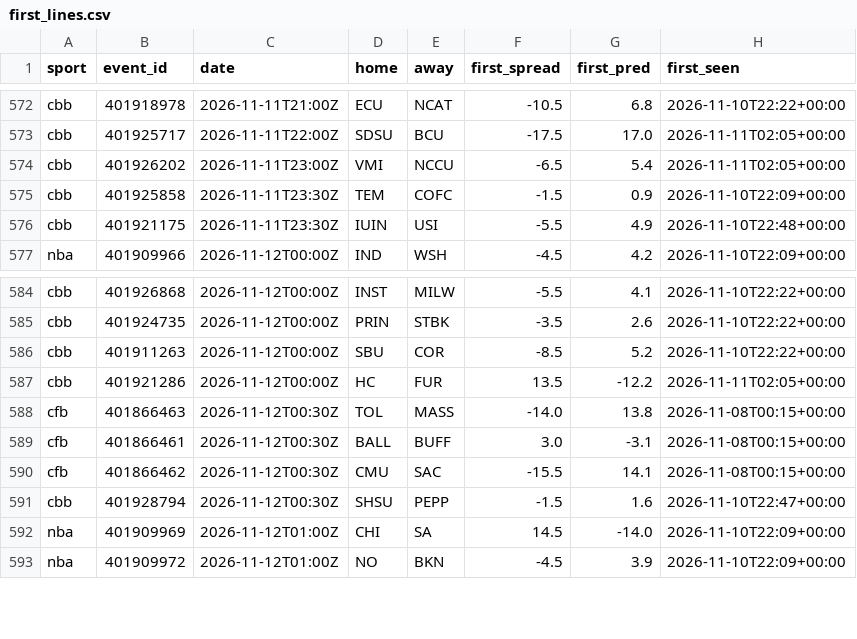
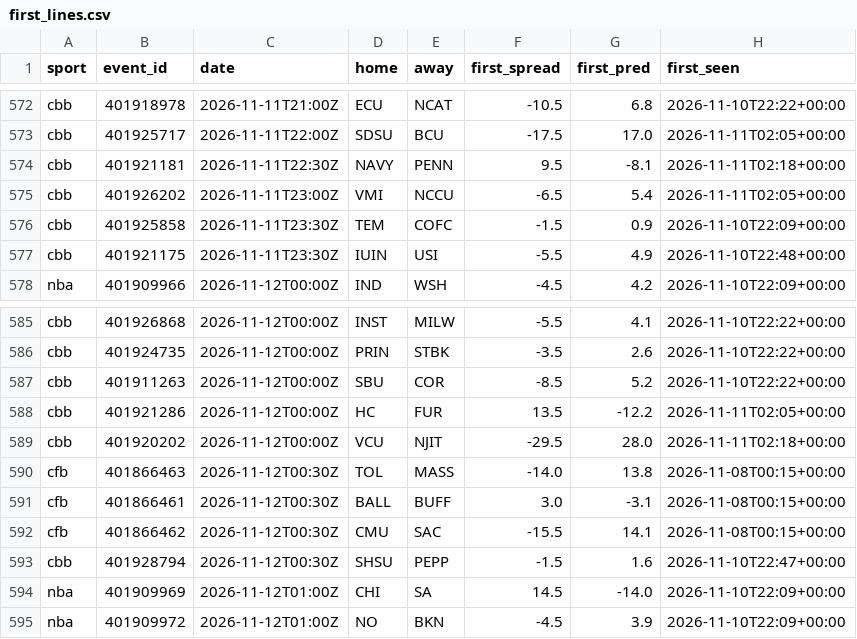
Before and after one commit to adotscotty/HandsDownAI, a CSV file: data/first_lines.csv, drawn as a sheet; only a part is shown, gaps mark what is left out.

```diff
--- a/data/first_lines.csv
+++ b/data/first_lines.csv
@@ -573,2 +573,3 @@ cbb,401918978,2026-11-11T21:00Z,ECU,NCAT,-10.5,6.8,2026-11-10T22:22+00:00
 cbb,401925717,2026-11-11T22:00Z,SDSU,BCU,-17.5,17.0,2026-11-11T02:05+00:00
+cbb,401921181,2026-11-11T22:30Z,NAVY,PENN,9.5,-8.1,2026-11-11T02:18+00:00
 cbb,401926202,2026-11-11T23:00Z,VMI,NCCU,-6.5,5.4,2026-11-11T02:05+00:00
@@ -587,2 +588,3 @@ cbb,401911263,2026-11-12T00:00Z,SBU,COR,-8.5,5.2,2026-11-10T22:22+00:00
 cbb,401921286,2026-11-12T00:00Z,HC,FUR,13.5,-12.2,2026-11-11T02:05+00:00
+cbb,401920202,2026-11-12T00:00Z,VCU,NJIT,-29.5,28.0,2026-11-11T02:18+00:00
 cfb,401866463,2026-11-12T00:30Z,TOL,MASS,-14.0,13.8,2026-11-08T00:15+00:00
```
Also changed, not shown: data/current_cbb.csv, data/pregame_log.csv, 2 other files.
